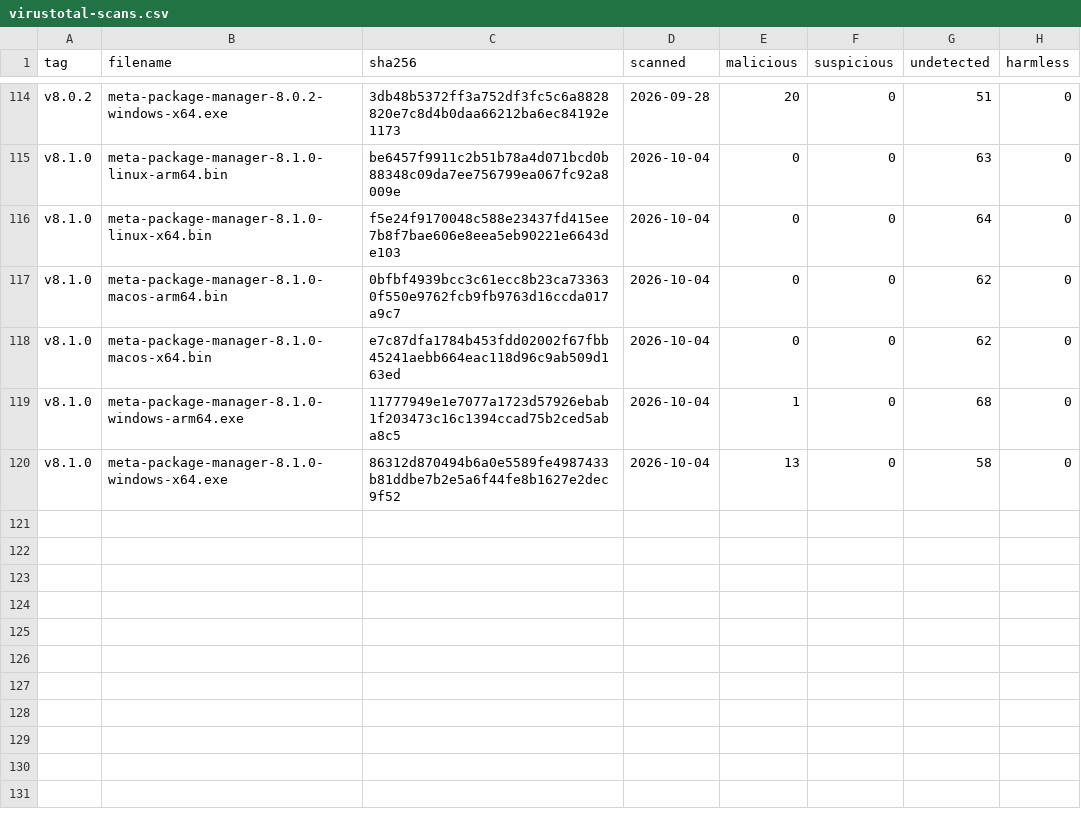
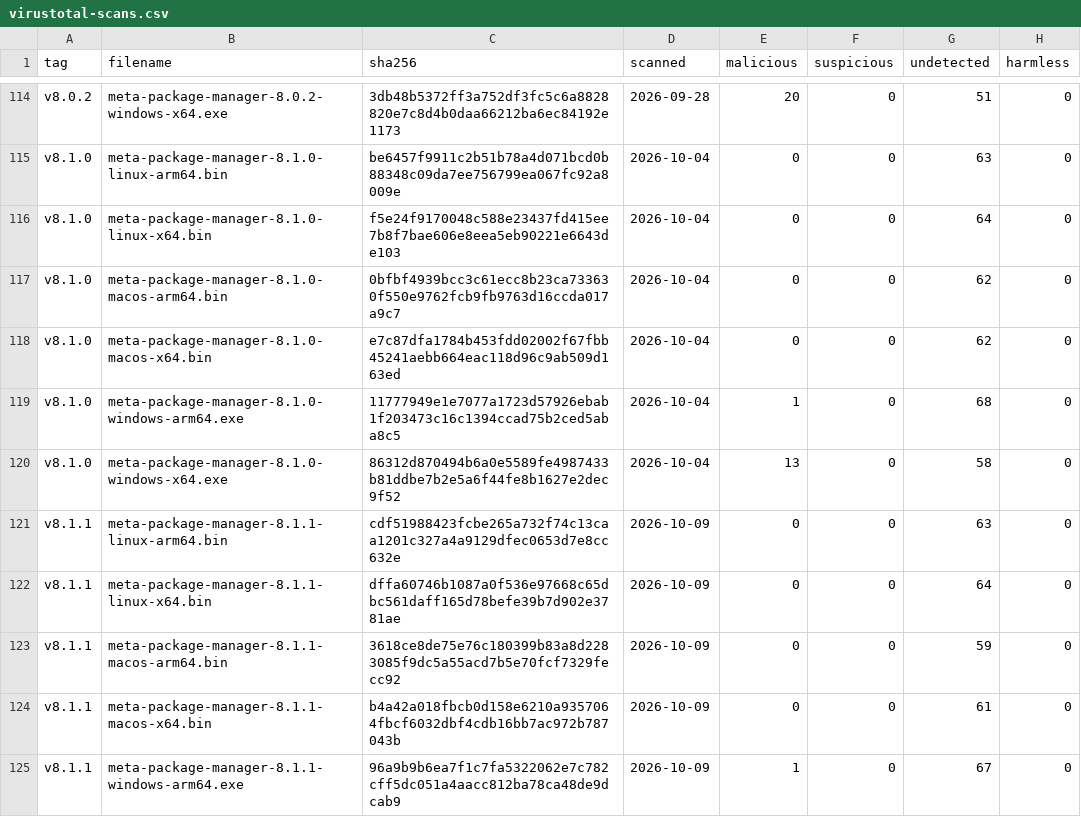
Before and after one commit to kdeldycke/meta-package-manager, a CSV file: docs/assets/virustotal-scans.csv, drawn as a sheet; only a part is shown, gaps mark what is left out; the diff names each change by its address in the sheet, - before the commit and + after, or states it on an @@ line.

```diff
--- a/docs/assets/virustotal-scans.csv
+++ b/docs/assets/virustotal-scans.csv
+row 121: v8.1.1 | meta-package-manager-8.1.1-linux-arm64.bin | cdf51988423fcbe265a732f74c13caa1201c327a4a9129dfec0653d7e8cc632e | 2026-10-09 | 0 | 0 | 63 | 0
+row 122: v8.1.1 | meta-package-manager-8.1.1-linux-x64.bin | dffa60746b1087a0f536e97668c65dbc561daff165d78befe39b7d902e3781ae | 2026-10-09 | 0 | 0 | 64 | 0
+row 123: v8.1.1 | meta-package-manager-8.1.1-macos-arm64.bin | 3618ce8de75e76c180399b83a8d2283085f9dc5a55acd7b5e70fcf7329fecc92 | 2026-10-09 | 0 | 0 | 59 | 0
+row 124: v8.1.1 | meta-package-manager-8.1.1-macos-x64.bin | b4a42a018fbcb0d158e6210a9357064fbcf6032dbf4cdb16bb7ac972b787043b | 2026-10-09 | 0 | 0 | 61 | 0
+row 125: v8.1.1 | meta-package-manager-8.1.1-windows-arm64.exe | 96a9b9b6ea7f1c7fa5322062e7c782cff5dc051a4aacc812ba78ca48de9dcab9 | 2026-10-09 | 1 | 0 | 67 | 0
```
Also changed, not shown: docs/assets/binaries.csv, 1 other file.
